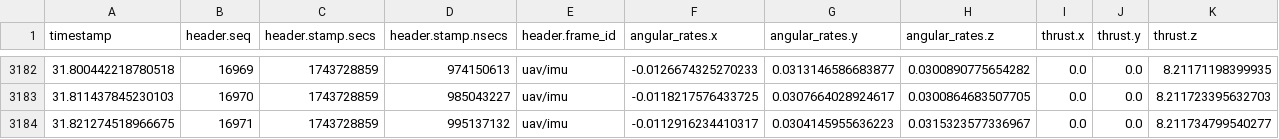
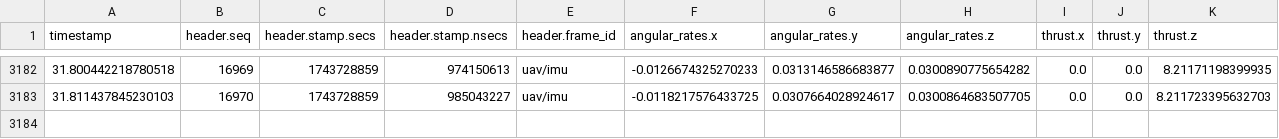
Before and after one commit to sophlzy3/drone-acrobatics, a CSV file: data/baseline_unprocessed/ratethrust/2025-04-03-21-07-07_uav_input_rateThrust.csv (was data/baseline_unprocessed/2025-04-03-21-07-07_uav_input_rateThrust.csv), drawn as a sheet; only a part is shown, gaps mark what is left out; the diff names each change by its address in the sheet, - before the commit and + after, or states it on an @@ line.

```diff
--- a/data/baseline_unprocessed/2025-04-03-21-07-07_uav_input_rateThrust.csv
+++ b/data/baseline_unprocessed/ratethrust/2025-04-03-21-07-07_uav_input_rateThrust.csv
-row 3184: 31.821274518966675 | 16971 | 1743728859 | 995137132 | uav/imu | -0.0112916234410317 | 0.0304145955636223 | 0.0315323577336967 | 0.0 | 0.0 | 8.211734799540277
```
Also changed, not shown: data/baseline_unprocessed/ratethrust/2025-04-03-21-02-21_uav_input_rateThrust.csv, data/baseline_unprocessed/state/2025-04-03-21-00-06_flightgoggles_agiros_pilot_state.csv, 56 other files.
